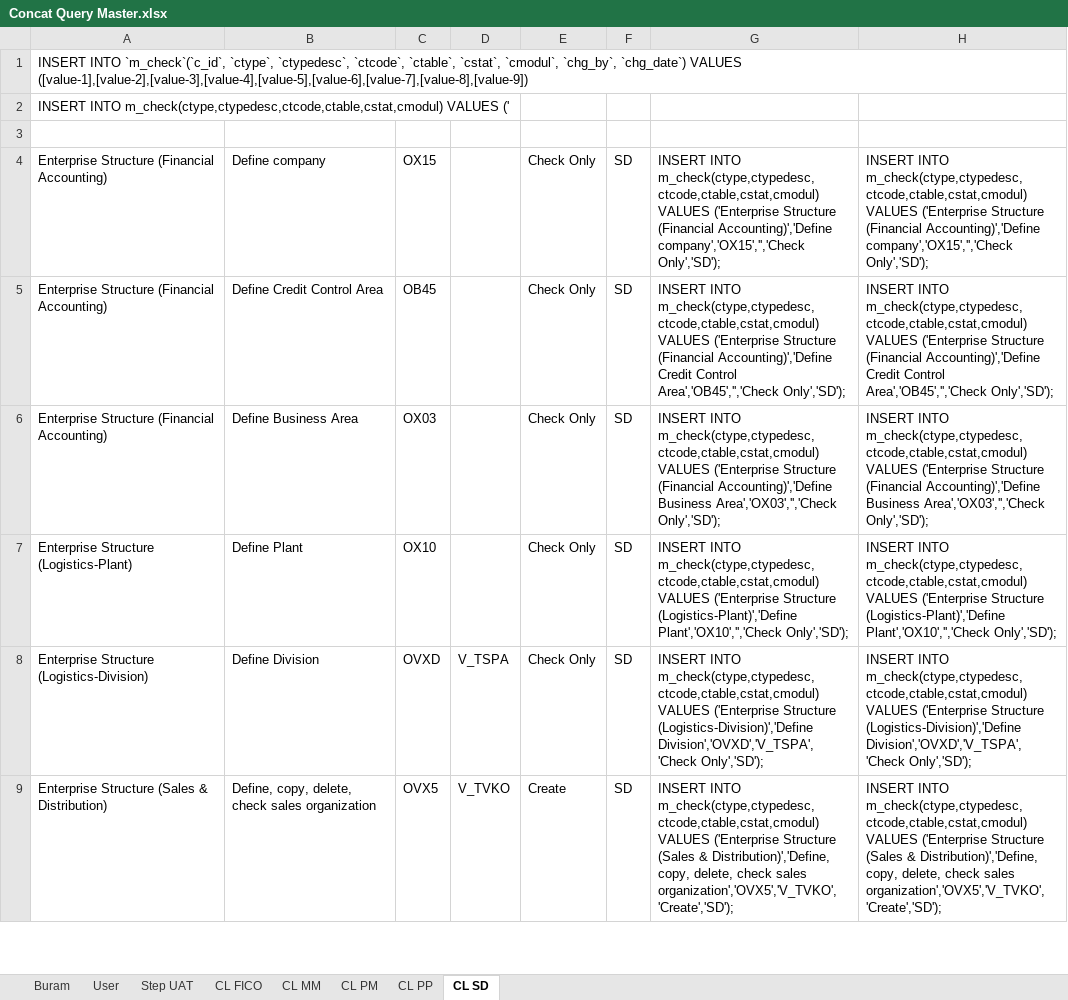
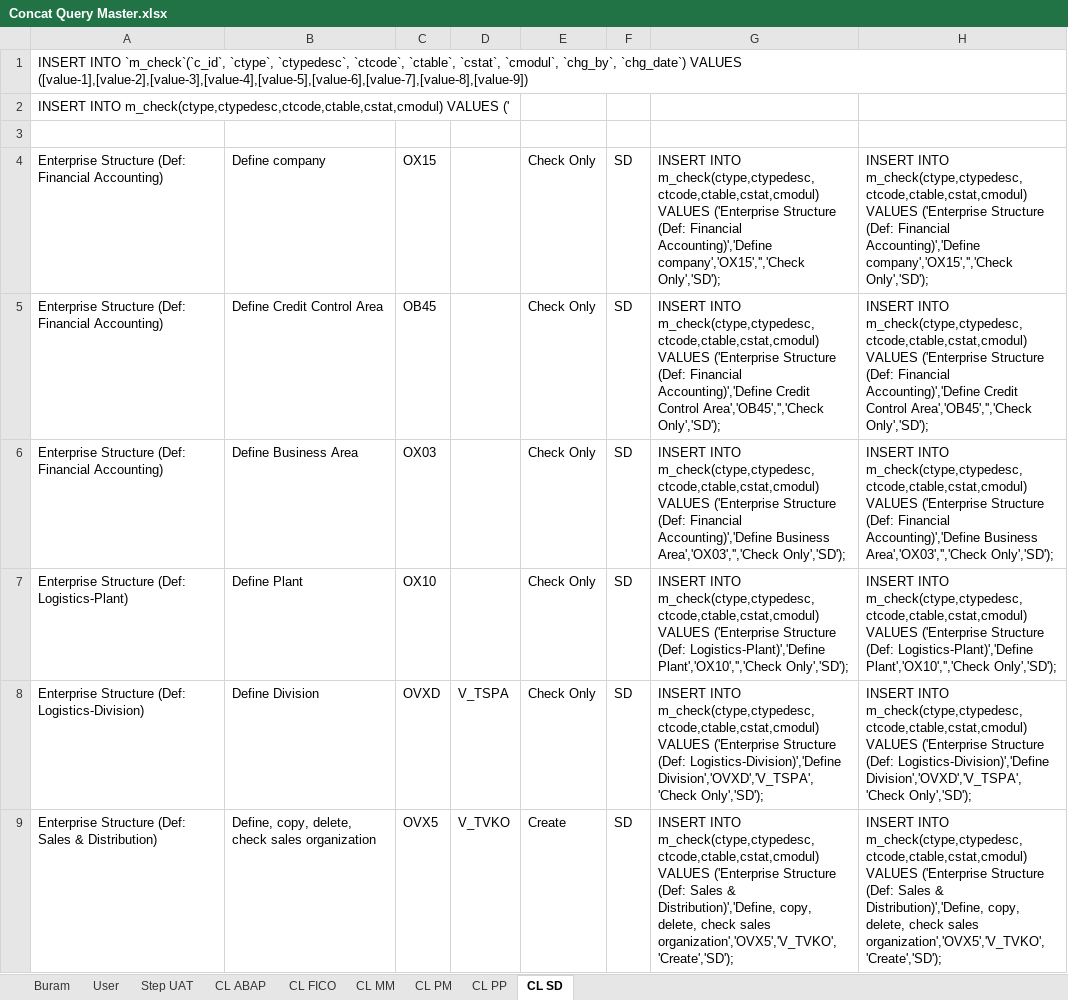
Before and after one commit to andreanhk/intest, an Excel workbook: Concat Query Master.xlsx, sheet CL SD, drawn as a sheet; only a part is shown; values as stored, in another font and other column widths than the file's, no borders; the diff covers the shown part only; the diff names each change by its address in the sheet, - before the commit and + after, or states it on an @@ line.

```diff
--- a/Concat Query Master.xlsx (sheet CL SD)
+++ b/Concat Query Master.xlsx (sheet CL SD)
+sheet tab: CL ABAP
-A4:A6: Enterprise Structure (Financial Accounting)
+A4:A6: Enterprise Structure (Def: Financial Accounting)
-G4: …('Enterprise Structure (Financial Accounting)','Define company','OX15','','Check…
+G4: …('Enterprise Structure (Def: Financial Accounting)','Define company','OX15','','Check…
-H4: …('Enterprise Structure (Financial Accounting)','Define company','OX15','','Check…
+H4: …('Enterprise Structure (Def: Financial Accounting)','Define company','OX15','','Check…
-G5: …('Enterprise Structure (Financial Accounting)','Define Credit…
+G5: …('Enterprise Structure (Def: Financial Accounting)','Define Credit…
-H5: …('Enterprise Structure (Financial Accounting)','Define Credit…
+H5: …('Enterprise Structure (Def: Financial Accounting)','Define Credit…
-G6: …('Enterprise Structure (Financial Accounting)','Define Business…
+G6: …('Enterprise Structure (Def: Financial Accounting)','Define Business…
-H6: …('Enterprise Structure (Financial Accounting)','Define Business…
+H6: …('Enterprise Structure (Def: Financial Accounting)','Define Business…
-A7: Enterprise Structure (Logistics-Plant)
+A7: Enterprise Structure (Def: Logistics-Plant)
-G7: …('Enterprise Structure (Logistics-Plant)','Define Plant','OX10','','Check Only','SD');
+G7: …('Enterprise Structure (Def: Logistics-Plant)','Define Plant','OX10','','Check Only','SD');
-H7: …('Enterprise Structure (Logistics-Plant)','Define Plant','OX10','','Check Only','SD');
+H7: …('Enterprise Structure (Def: Logistics-Plant)','Define Plant','OX10','','Check Only','SD');
-A8: Enterprise Structure (Logistics-Division)
+A8: Enterprise Structure (Def: Logistics-Division)
-G8: …('Enterprise Structure (Logistics-Division)','Define Division','OVXD','V_TSPA','Check Only','SD');
+G8: …('Enterprise Structure (Def: Logistics-Division)','Define Division','OVXD','V_TSPA','Check Only','SD');
-H8: …('Enterprise Structure (Logistics-Division)','Define Division','OVXD','V_TSPA','Check Only','SD');
+H8: …('Enterprise Structure (Def: Logistics-Division)','Define Division','OVXD','V_TSPA','Check Only','SD');
-A9: Enterprise Structure (Sales & Distribution)
+A9: Enterprise Structure (Def: Sales & Distribution)
-G9: …('Enterprise Structure (Sales & Distribution)','Define,…
+G9: …('Enterprise Structure (Def: Sales & Distribution)','Define,…
-H9: …('Enterprise Structure (Sales & Distribution)','Define,…
+H9: …('Enterprise Structure (Def: Sales & Distribution)','Define,…
```
Also changed, not shown: 26 added rows, 26 removed rows, 178 edited cells and cell formats elsewhere in this sheet, 11 other files.
